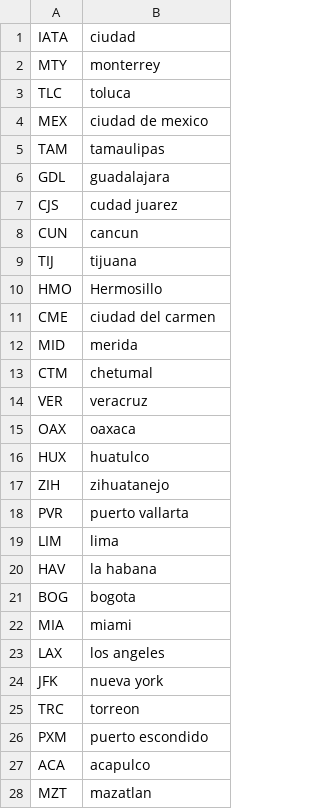
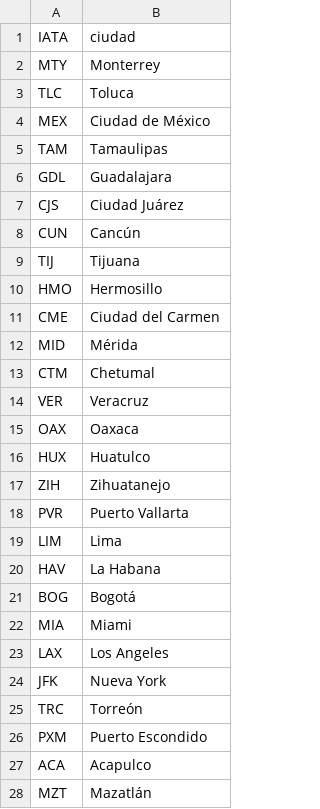
Before and after one commit to ErickLuisJuarez/Proyecto1-MyP, a CSV file: Estatico/CSV/IATA-Ciudad.csv, drawn as a sheet; only a part is shown; the diff covers the shown part only.

Commit message:
se corrige la función obtener_nombre_ciudad del buscador, y se escriben bien los nombres de las ciudades en el CSV IATA-Ciudad

```diff
--- a/Estatico/CSV/IATA-Ciudad.csv
+++ b/Estatico/CSV/IATA-Ciudad.csv
@@ -1,28 +1,28 @@
 IATA,ciudad
-MTY,monterrey
-TLC,toluca
-MEX,ciudad de mexico
-TAM,tamaulipas
-GDL,guadalajara
-CJS,cudad juarez
-CUN,cancun
-TIJ,tijuana
+MTY,Monterrey
+TLC,Toluca
+MEX,Ciudad de México
+TAM,Tamaulipas
+GDL,Guadalajara
+CJS,Ciudad Juárez
+CUN,Cancún
+TIJ,Tijuana
 HMO,Hermosillo
-CME,ciudad del carmen
-MID,merida
-CTM,chetumal
-VER,veracruz
-OAX,oaxaca
-HUX,huatulco
-ZIH,zihuatanejo
-PVR,puerto vallarta
-LIM,lima
-HAV,la habana
-BOG,bogota
-MIA,miami
-LAX,los angeles
-JFK,nueva york
-TRC,torreon
-PXM,puerto escondido
-ACA,acapulco
-MZT,mazatlan
+CME,Ciudad del Carmen
+MID,Mérida
+CTM,Chetumal
+VER,Veracruz
+OAX,Oaxaca
+HUX,Huatulco
+ZIH,Zihuatanejo
+PVR,Puerto Vallarta
+LIM,Lima
+HAV,La Habana
+BOG,Bogotá
+MIA,Miami
+LAX,Los Angeles
+JFK,Nueva York
+TRC,Torreón
+PXM,Puerto Escondido
+ACA,Acapulco
+MZT,Mazatlán
```
Also changed, not shown: 18 edited cells elsewhere in this file, 3 other files.
